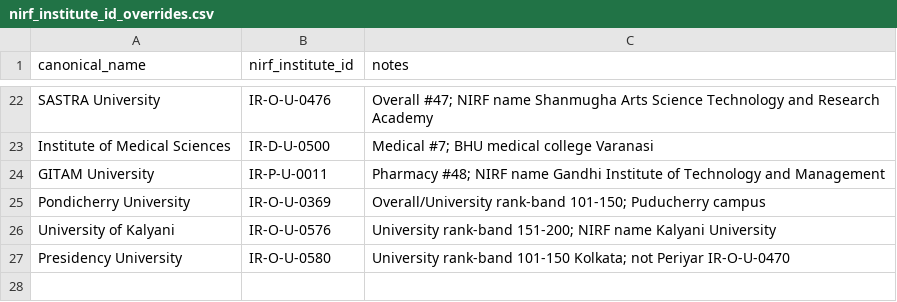
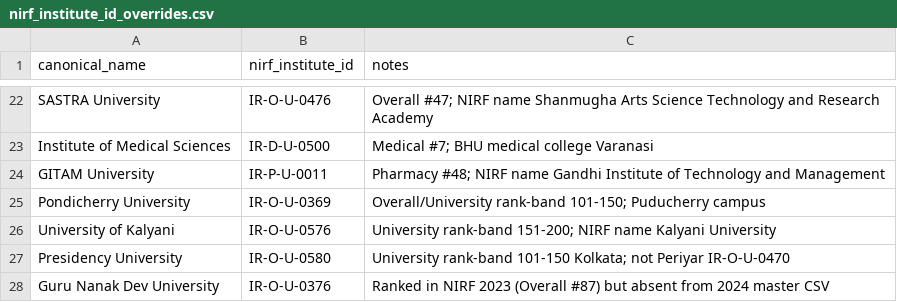
Before and after one commit to bratadeepsarkar123/CS661, a CSV file: data/nirf_institute_id_overrides.csv, drawn as a sheet; only a part is shown, gaps mark what is left out; the diff names each change by its address in the sheet, - before the commit and + after, or states it on an @@ line.

```diff
--- a/data/nirf_institute_id_overrides.csv
+++ b/data/nirf_institute_id_overrides.csv
+row 28: Guru Nanak Dev University | IR-O-U-0376 | Ranked in NIRF 2023 (Overall #87) but absent from 2024 master CSV
```
Also changed, not shown: data/processed/institution_master.csv, data/processed/nirf_match_losers.csv, 54 other files.
